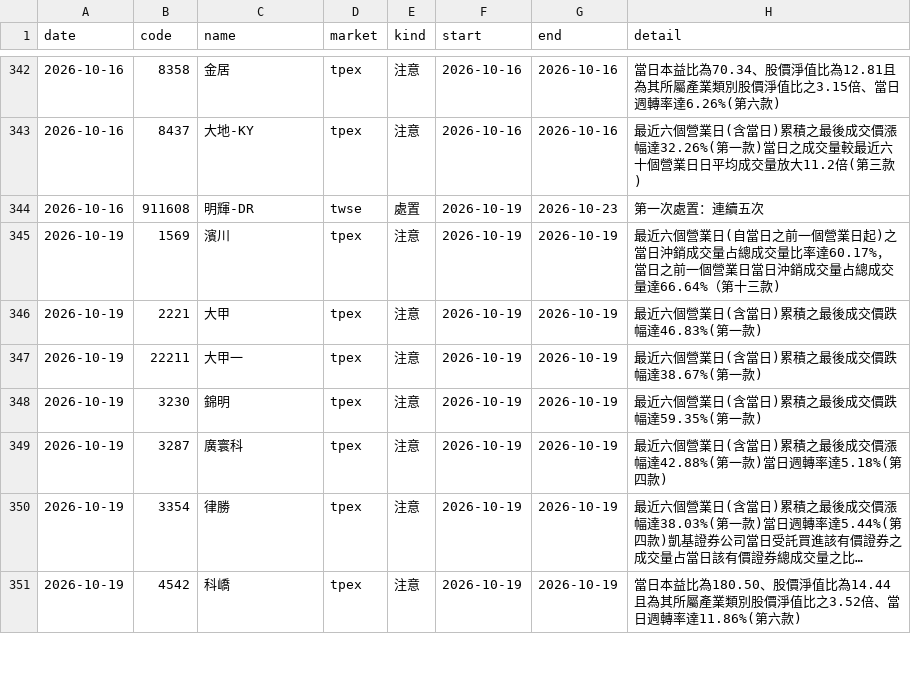
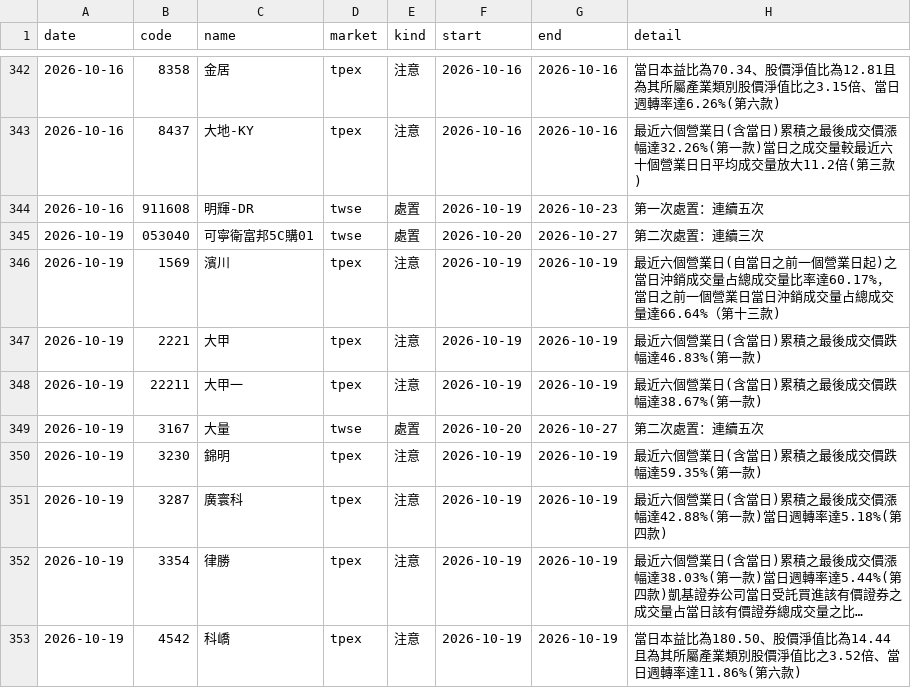
Before and after one commit to ChrisHo0317/Local_Dashboard, a CSV file: data/market/flags.csv, drawn as a sheet; only a part is shown, gaps mark what is left out; long unchanged cells end in ….

```diff
--- a/data/market/flags.csv
+++ b/data/market/flags.csv
@@ -344,2 +344,3 @@ date,code,name,market,kind,start,end,detail
 2026-10-16,911608,明輝-DR,twse,處置,2026-10-19,2026-10-23,第一次處置：連續五次
+2026-10-19,053040,可寧衛富邦5C購01,twse,處置,2026-10-20,2026-10-27,第二次處置：連續三次
 2026-10-19,1569,濱川,tpex,注意,2026-10-19,2026-10-19,最近六個營業日(自當日之前一個營業日起)之當日沖銷成交量占總成交量比率達60.17%，當日之前一個營業日當日沖銷成交量占總成交量達66.64%（第十三款)
@@ -347,2 +348,3 @@ date,code,name,market,kind,start,end,detail
 2026-10-19,22211,大甲一,tpex,注意,2026-10-19,2026-10-19,最近六個營業日(含當日)累積之最後成交價跌幅達38.67%(第一款)
+2026-10-19,3167,大量,twse,處置,2026-10-20,2026-10-27,第二次處置：連續五次
 2026-10-19,3230,錦明,tpex,注意,2026-10-19,2026-10-19,最近六個營業日(含當日)累積之最後成交價跌幅達59.35%(第一款)
```
Also changed, not shown: data/alerts_sent.csv, 5 other files.
